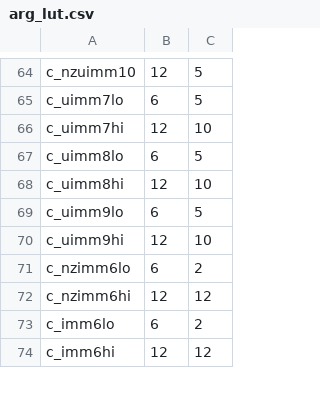
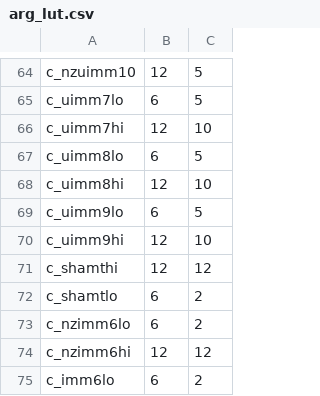
Before and after one commit to puneet/riscv-opcodes, a CSV file: arg_lut.csv, drawn as a sheet; only a part is shown, gaps mark what is left out; the shorter side is filled out with more unchanged rows.

Commit message:
Fixed rv32_c ext to use c_shamthi and c_shamtlo

```diff
--- a/arg_lut.csv
+++ b/arg_lut.csv
@@ -70,2 +70,4 @@
 "c_uimm9hi", 12, 10
+"c_shamthi", 12, 12
+"c_shamtlo", 6, 2
 "c_nzimm6lo", 6, 2
```
Also changed, not shown: 1 other file.
